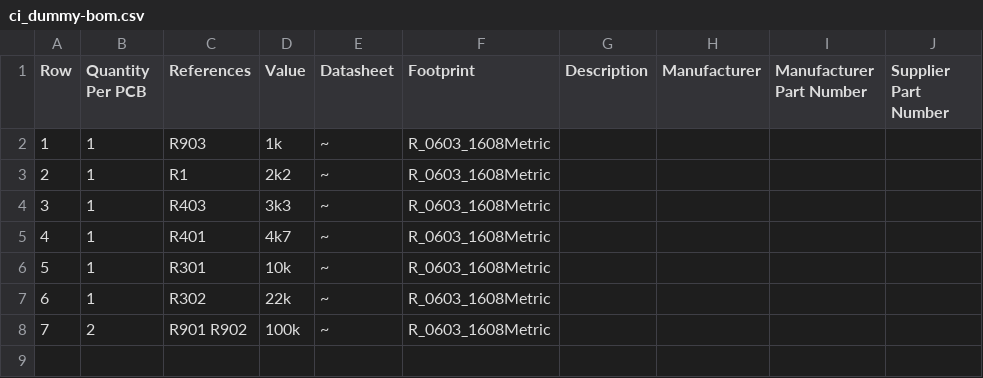
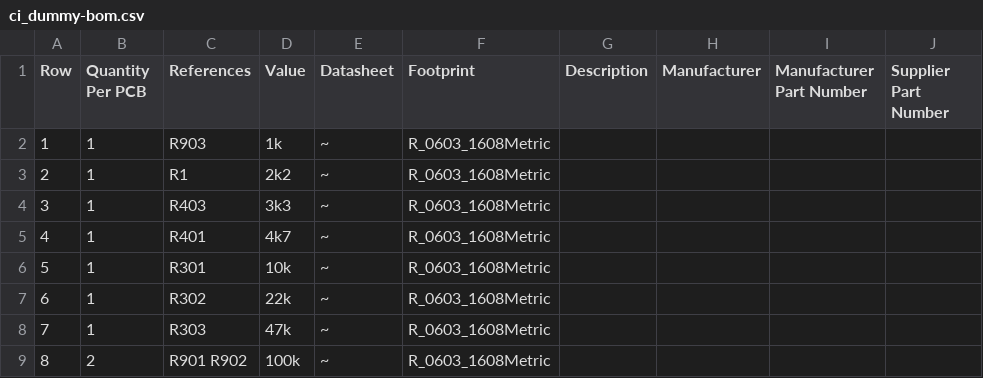
Before and after one commit to masiarhub/kicad_dummy_repo, a CSV file: Manufacturing/Assembly/ci_dummy-bom.csv, drawn as a sheet; addresses are those after the commit; the diff names each change by its address in the sheet, - before the commit and + after, or states it on an @@ line.

```diff
--- a/Manufacturing/Assembly/ci_dummy-bom.csv
+++ b/Manufacturing/Assembly/ci_dummy-bom.csv
+row 8: 7 | 1 | R303 | 47k | ~ | R_0603_1608Metric
@@ column A (Row) renumbered from row 9 down @@
```
Also changed, not shown: 8 other files.
